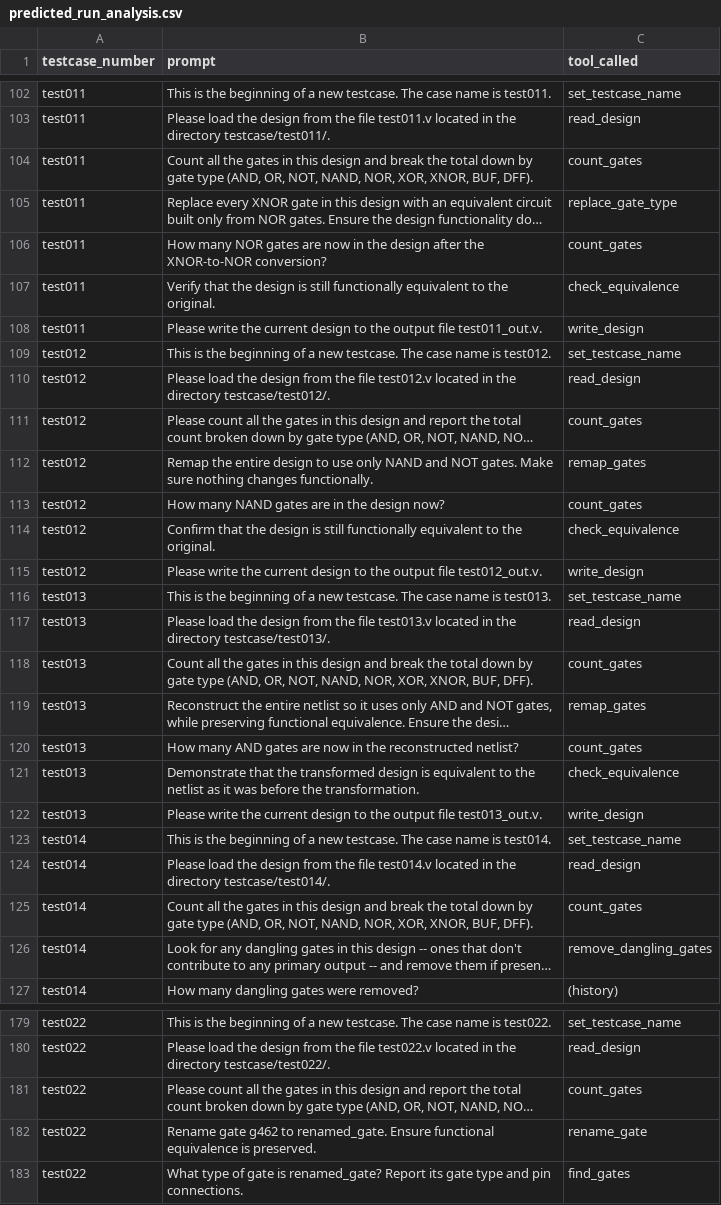
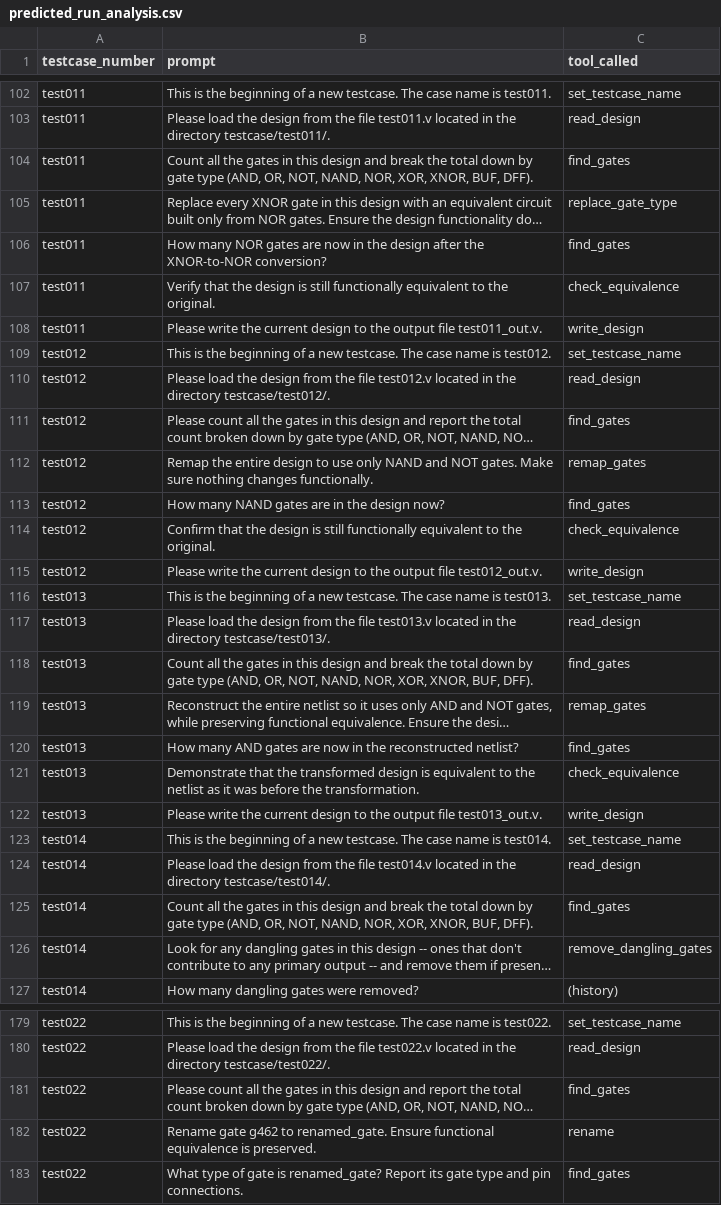
Before and after one commit to innocentmchry/circuitAnt, a CSV file: debugging/predicted_run_analysis.csv, drawn as a sheet; only a part is shown, gaps mark what is left out; long unchanged cells end in …; the diff covers the shown part only; the diff names each change by its address in the sheet, - before the commit and + after, or states it on an @@ line.

Commit message:
tools: merge twin tools so the difference is an argument (30 -> 26 tools)
count_gates -> find_gates without filters; collapse_inverter_pairs ->
find_inverter_pairs(collapse=True); merge_duplicate_gates ->
find_duplicates(merge=True); rename_gate + rename_wire -> rename, with a new
engine function transformation.rename that renames whichever of a gate or a
wire the name is (and refuses a name that is both).  The engine functions are
unchanged.  Requests that differed only in report vs change, count vs list or
gate vs wire now differ in an argument the model writes from the request,
which also lets the cache share entries between them.

History lines, knowledge.ttl (answeredBy / followedBy), tests, README and the
predicted CSV use the new names; compare_runs.py maps the old names in
earlier run CSVs.

```diff
--- a/debugging/predicted_run_analysis.csv
+++ b/debugging/predicted_run_analysis.csv
-C104 (tool_called): count_gates
+C104 (tool_called): find_gates
-C106 (tool_called): count_gates
+C106 (tool_called): find_gates
-C111 (tool_called): count_gates
+C111 (tool_called): find_gates
-C113 (tool_called): count_gates
+C113 (tool_called): find_gates
-C118 (tool_called): count_gates
+C118 (tool_called): find_gates
-C120 (tool_called): count_gates
+C120 (tool_called): find_gates
-C125 (tool_called): count_gates
+C125 (tool_called): find_gates
-C181 (tool_called): count_gates
+C181 (tool_called): find_gates
-C182 (tool_called): rename_gate
+C182 (tool_called): rename
```
Also changed, not shown: 119 edited cells elsewhere in this file, 11 other files.
